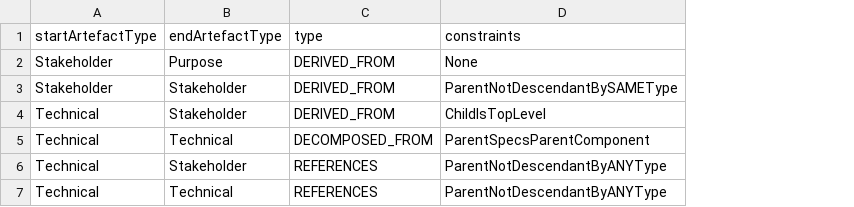
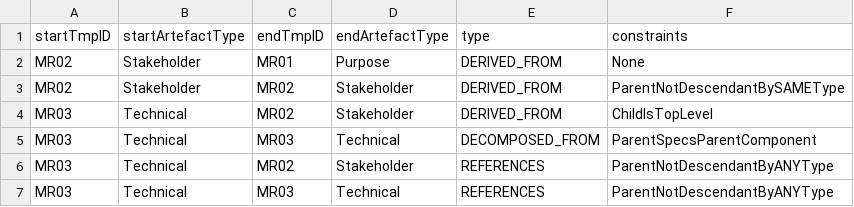
Before and after one commit to mbgerrard/cyphermodels, a CSV file: REQAPP_CSVs/MetamodelArtefactRels.csv, drawn as a sheet; the diff names each change by its address in the sheet, - before the commit and + after, or states it on an @@ line.

```diff
--- a/REQAPP_CSVs/MetamodelArtefactRels.csv
+++ b/REQAPP_CSVs/MetamodelArtefactRels.csv
+column A (startTmpID), rows 2-7: MR02 | MR02 | MR03 | MR03 | MR03 | MR03
+column C (endTmpID), rows 2-7: MR01 | MR02 | MR02 | MR03 | MR02 | MR03
```
Also changed, not shown: REQAPP_CSVs/ClassRels.csv, REQAPP_CSVs/DomainRels.csv, 27 other files.
